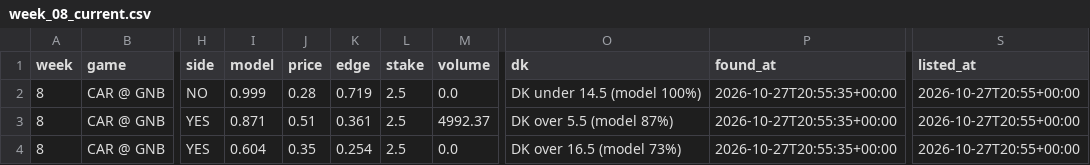
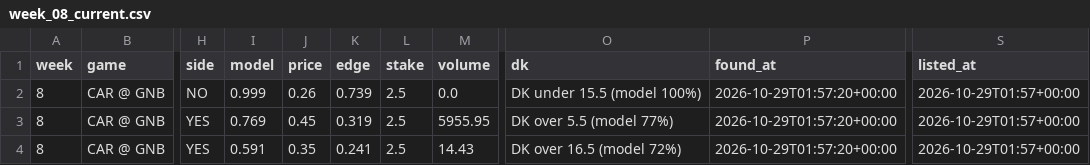
Before and after one commit to mikehollandwork-source/NFL-, a CSV file: output/2026/money/week_08_current.csv, drawn as a sheet; only a part is shown, gaps mark what is left out; the diff names each change by its address in the sheet, - before the commit and + after, or states it on an @@ line.

```diff
--- a/output/2026/money/week_08_current.csv
+++ b/output/2026/money/week_08_current.csv
-J2 (price): 0.28
+J2 (price): 0.26
-K2 (edge): 0.719
+K2 (edge): 0.739
-O2 (dk): DK under 14.5 (model 100%)
+O2 (dk): DK under 15.5 (model 100%)
-P2:P4 (found_at): 2026-10-27T20:55:35+00:00
+P2:P4 (found_at): 2026-10-29T01:57:20+00:00
-S2:S4 (listed_at): 2026-10-27T20:55+00:00
+S2:S4 (listed_at): 2026-10-29T01:57+00:00
-I3 (model): 0.871
+I3 (model): 0.769
-J3 (price): 0.51
+J3 (price): 0.45
-K3 (edge): 0.361
+K3 (edge): 0.319
-M3 (volume): 4992.37
+M3 (volume): 5955.95
-O3 (dk): DK over 5.5 (model 87%)
+O3 (dk): DK over 5.5 (model 77%)
-I4 (model): 0.604
+I4 (model): 0.591
-K4 (edge): 0.254
+K4 (edge): 0.241
-M4 (volume): 0.0
+M4 (volume): 14.43
-O4 (dk): DK over 16.5 (model 73%)
+O4 (dk): DK over 16.5 (model 72%)
```
Also changed, not shown: 2 other files.
